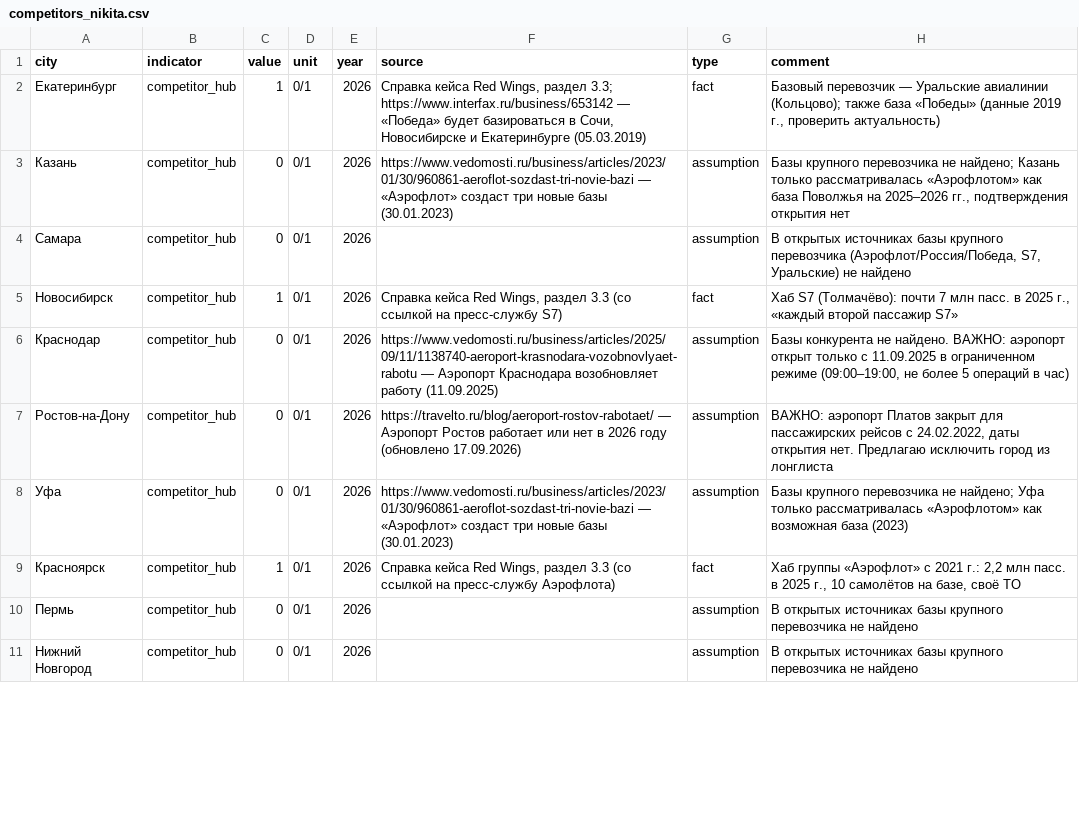
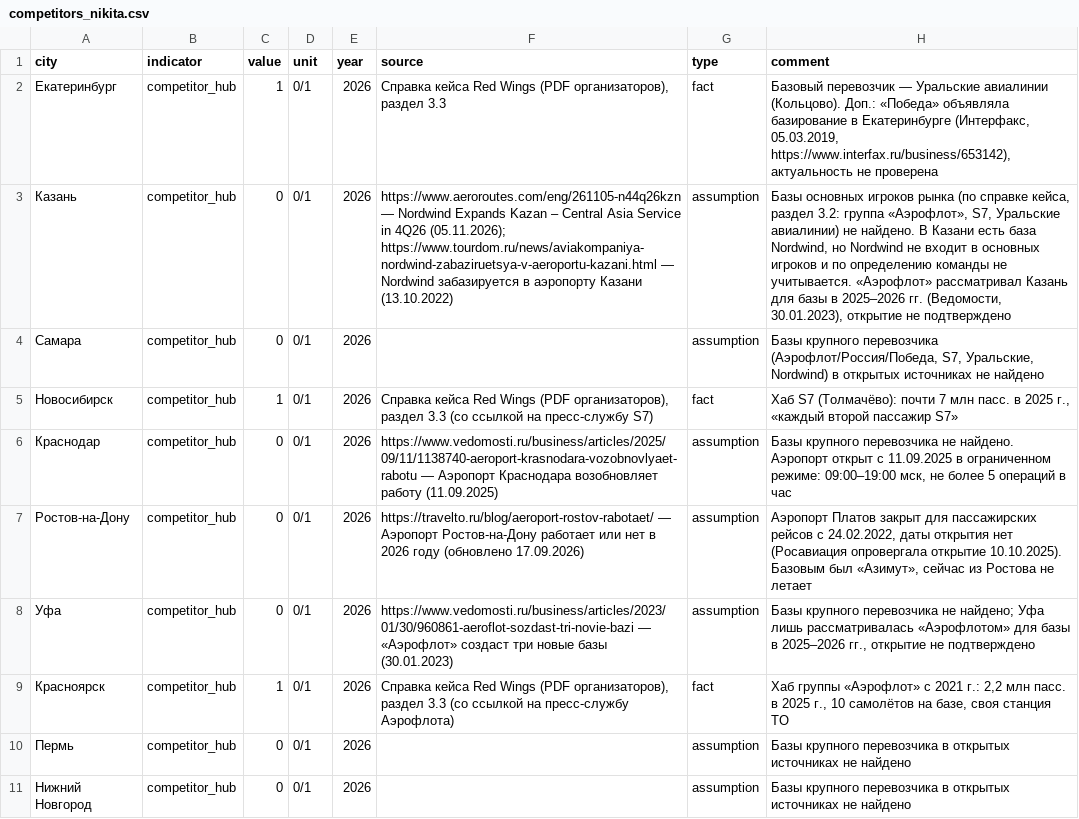
Before and after one commit to viktaim/transport-connectivity-hack, a CSV file: data/competitors_nikita.csv, drawn as a sheet; only a part is shown; the diff covers the shown part only; the diff names each change by its address in the sheet, - before the commit and + after, or states it on an @@ line.

Commit message:
Проверенные competitor_hub и redwings_presence, ai/log

```diff
--- a/data/competitors_nikita.csv
+++ b/data/competitors_nikita.csv
-F2 (source): …кейса Red Wings, раздел 3.3; https://www.interfax.ru/business/653142 — «Победа» будет базироваться в Сочи, Новосибирске и Екатеринбурге (05.03.2019)
+F2 (source): …кейса Red Wings (PDF организаторов), раздел 3.3
-H2 (comment): …Уральские авиалинии (Кольцово); также база «Победы» (данные 2019 г., проверить актуальность)
+H2 (comment): …Уральские авиалинии (Кольцово). Доп.: «Победа» объявляла базирование в Екатеринбурге (Интерфакс, 05.03.2019, https://www.interfax.ru/business/653142), актуальность не проверена
-F3 (source): https://www.vedomosti.ru/business/articles/2023/01/30/960861-aeroflot-sozdast-tri-novie-bazi — «Аэрофлот» создаст три новые базы (30.01.2023)
+F3 (source): https://www.aeroroutes.com/eng/261105-n44q26kzn — Nordwind Expands Kazan – Central Asia Service in 4Q26 (05.11.2026); https://www.tourdom.ru/news/aviakompaniya-nordwind-zabaziruetsya-v-aeroportu-kazani.html — Nordwind забазируется в аэропорту Казани (13.10.2022)
-H3 (comment): Базы крупного перевозчика не найдено; Казань только рассматривалась «Аэрофлотом» как база Поволжья на 2025–2026 гг., подтверждения открытия нет
+H3 (comment): Базы основных игроков рынка (по справке кейса, раздел 3.2: группа «Аэрофлот», S7, Уральские авиалинии) не найдено. В Казани есть база Nordwind, но Nordwind не входит в основных игроков и по определению команды не учитывается. «Аэрофлот» рассматривал Казань для базы в 2025–2026 гг. (Ведомости, 30.01.2023), открытие не подтверждено
-H4 (comment): В открытых источниках базы крупного перевозчика (Аэрофлот/Россия/Победа, S7, Уральские) не найдено
+H4 (comment): Базы крупного перевозчика (Аэрофлот/Россия/Победа, S7, Уральские, Nordwind) в открытых источниках не найдено
-F5 (source): …кейса Red Wings, раздел 3.3…
+F5 (source): …кейса Red Wings (PDF организаторов), раздел 3.3…
-H6 (comment): Базы конкурента не найдено. ВАЖНО: аэропорт открыт только с 11.09.2025 в ограниченном режиме (09:00–19:00, не более 5 операций в час)
+H6 (comment): Базы крупного перевозчика не найдено. Аэропорт открыт с 11.09.2025 в ограниченном режиме: 09:00–19:00 мск, не более 5 операций в час
-F7 (source): …— Аэропорт Ростов работает или…
+F7 (source): …— Аэропорт Ростов-на-Дону работает или…
-H7 (comment): ВАЖНО: аэропорт Платов закрыт для пассажирских рейсов с 24.02.2022, даты открытия нет. Предлагаю исключить город из лонглиста
+H7 (comment): Аэропорт Платов закрыт для пассажирских рейсов с 24.02.2022, даты открытия нет (Росавиация опровергала открытие 10.10.2025). Базовым был «Азимут», сейчас из Ростова не летает
-H8 (comment): …найдено; Уфа только рассматривалась «Аэрофлотом» как возможная база (2023)
+H8 (comment): …найдено; Уфа лишь рассматривалась «Аэрофлотом» для базы в 2025–2026 гг., открытие не подтверждено
-F9 (source): …кейса Red Wings, раздел 3.3…
+F9 (source): …кейса Red Wings (PDF организаторов), раздел 3.3…
-H9 (comment): …на базе, своё ТО
+H9 (comment): …на базе, своя станция ТО
-H10:H11 (comment): В открытых источниках базы крупного перевозчика не найдено
+H10:H11 (comment): Базы крупного перевозчика в открытых источниках не найдено
```
Also changed, not shown: 29 edited cells elsewhere in this file, 4 other files.
